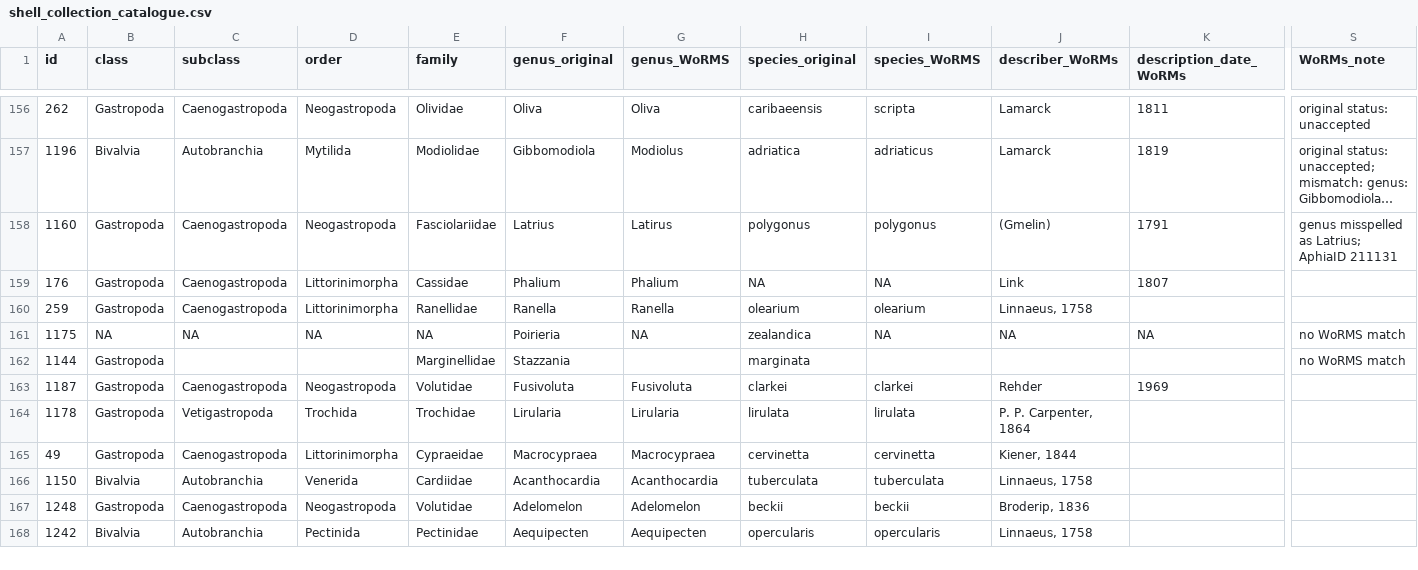
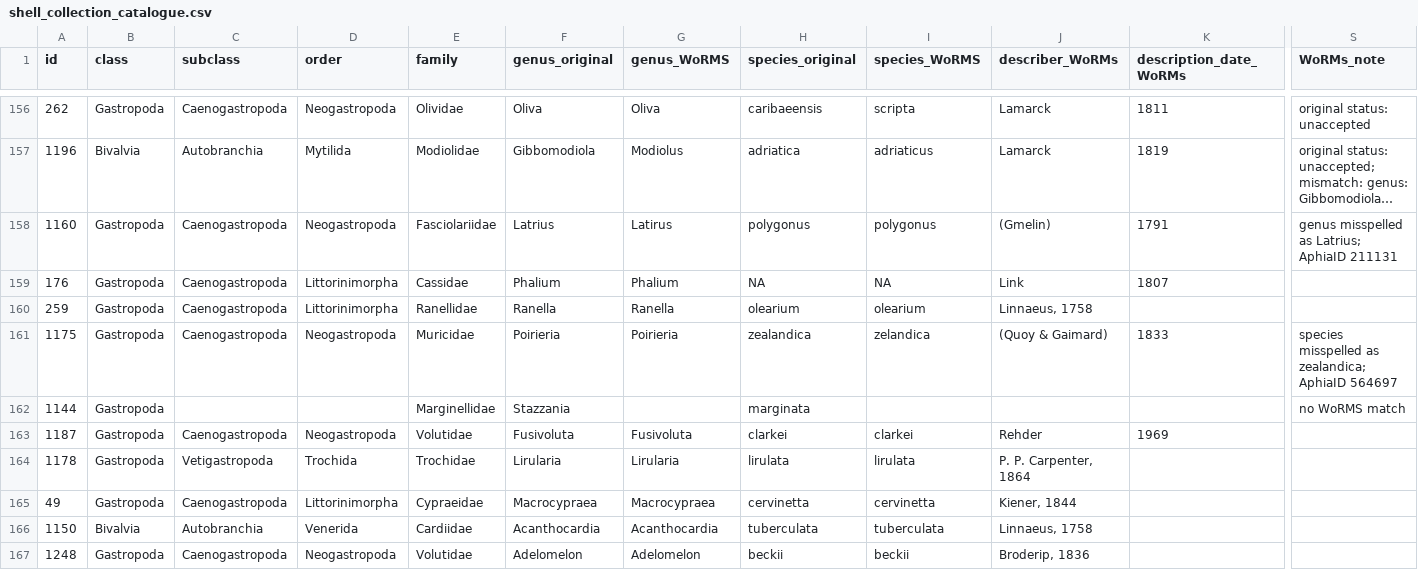
Before and after one commit to Armand1/Shell-collection, a CSV file: shell_collection_catalogue.csv, drawn as a sheet; only a part is shown, gaps mark what is left out; the shorter side is filled out with more unchanged rows; long unchanged cells end in …; the diff names each change by its address in the sheet, - before the commit and + after, or states it on an @@ line.

```diff
--- a/shell_collection_catalogue.csv
+++ b/shell_collection_catalogue.csv
-B161 (class): NA
+B161 (class): Gastropoda
-C161 (subclass): NA
+C161 (subclass): Caenogastropoda
-D161 (order): NA
+D161 (order): Neogastropoda
-E161 (family): NA
+E161 (family): Muricidae
-G161 (genus_WoRMS): NA
+G161 (genus_WoRMS): Poirieria
-I161 (species_WoRMS): NA
+I161 (species_WoRMS): zelandica
-J161 (describer_WoRMs): NA
+J161 (describer_WoRMs): (Quoy & Gaimard)
-K161 (description_date_WoRMs): NA
+K161 (description_date_WoRMs): 1833
-S161 (WoRMs_note): no WoRMS match
+S161 (WoRMs_note): species misspelled as zealandica; AphiaID 564697
```
